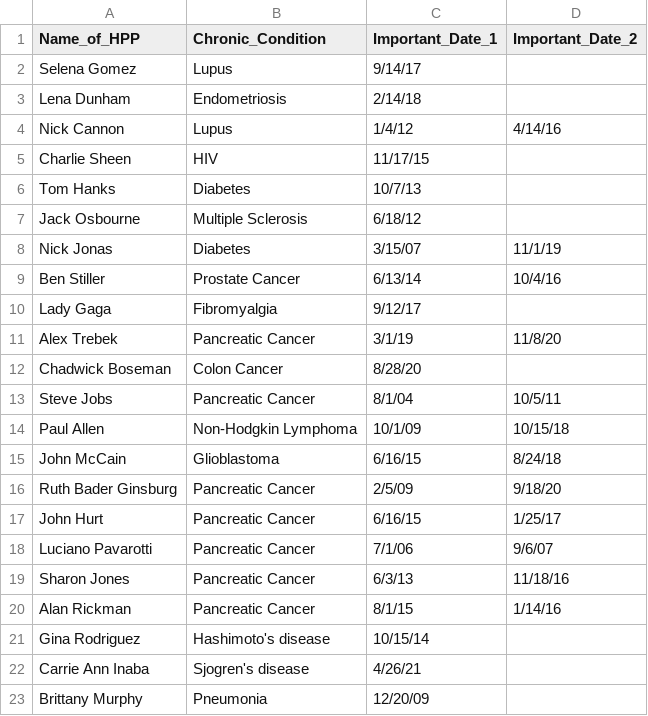
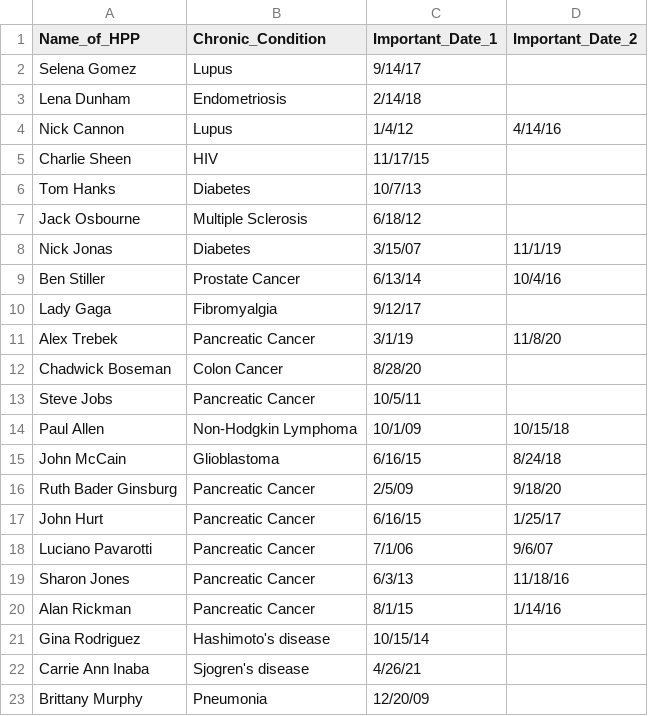
Before and after one commit to kkrusere/Cultural-Health-Moments, a CSV file: Cultural_Health Moments_Data.csv, drawn as a sheet.

```diff
--- a/Cultural_Health Moments_Data.csv
+++ b/Cultural_Health Moments_Data.csv
@@ -12,3 +12,3 @@ Alex Trebek,Pancreatic Cancer,3/1/19,11/8/20
 Chadwick Boseman,Colon Cancer,8/28/20,
-Steve Jobs,Pancreatic Cancer,8/1/04,10/5/11
+Steve Jobs,Pancreatic Cancer,10/5/11
 Paul Allen,Non-Hodgkin Lymphoma,10/1/09,10/15/18
```
Also changed, not shown: 1 other file.
